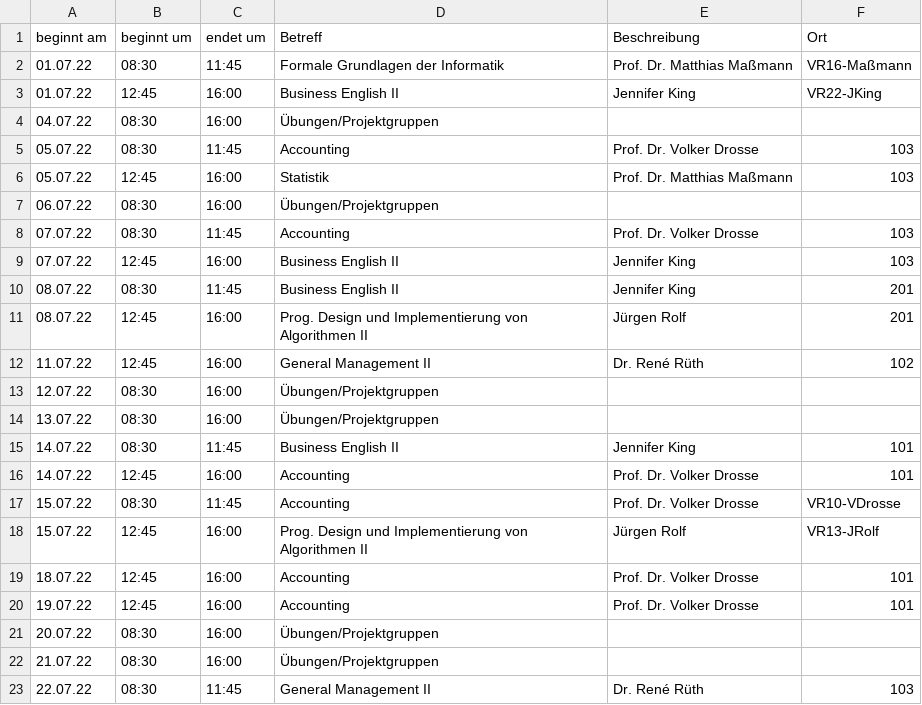
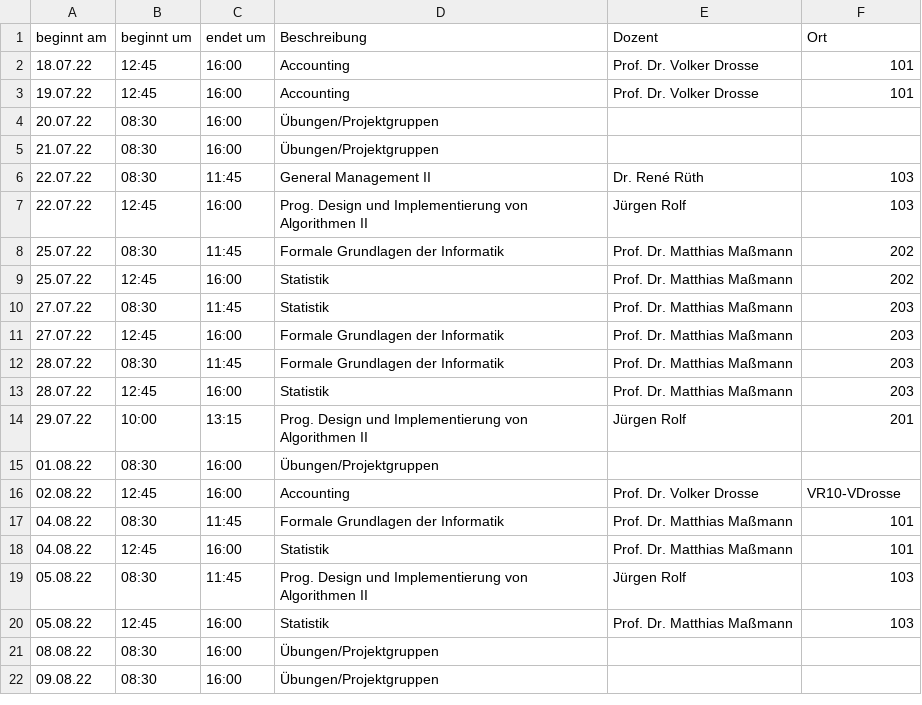
Before and after one commit to JohanHornung/automate-notion-course-schedule, a CSV file: data/studienplan_2_semester.csv, drawn as a sheet; only a part is shown; the shorter side is filled out with more unchanged rows.

```diff
--- a/data/studienplan_2_semester.csv
+++ b/data/studienplan_2_semester.csv
@@ -1,19 +1,2 @@
-beginnt am;beginnt um;endet um;Betreff;Beschreibung;Ort;
-01.07.22;08:30;11:45;Formale Grundlagen der Informatik;Prof. Dr. Matthias Maßmann;VR16-Maßmann;
-01.07.22;12:45;16:00;Business English II;Jennifer King;VR22-JKing;
-04.07.22;08:30;16:00;Übungen/Projektgruppen;;;
-05.07.22;08:30;11:45;Accounting;Prof. Dr. Volker Drosse;103;
-05.07.22;12:45;16:00;Statistik;Prof. Dr. Matthias Maßmann;103;
-06.07.22;08:30;16:00;Übungen/Projektgruppen;;;
-07.07.22;08:30;11:45;Accounting;Prof. Dr. Volker Drosse;103;
-07.07.22;12:45;16:00;Business English II;Jennifer King;103;
-08.07.22;08:30;11:45;Business English II;Jennifer King;201;
-08.07.22;12:45;16:00;Prog. Design und Implementierung von Algorithmen II;Jürgen Rolf;201;
-11.07.22;12:45;16:00;General Management II;Dr. René Rüth;102;
-12.07.22;08:30;16:00;Übungen/Projektgruppen;;;
-13.07.22;08:30;16:00;Übungen/Projektgruppen;;;
-14.07.22;08:30;11:45;Business English II;Jennifer King;101;
-14.07.22;12:45;16:00;Accounting;Prof. Dr. Volker Drosse;101;
-15.07.22;08:30;11:45;Accounting;Prof. Dr. Volker Drosse;VR10-VDrosse;
-15.07.22;12:45;16:00;Prog. Design und Implementierung von Algorithmen II;Jürgen Rolf;VR13-JRolf;
+beginnt am;beginnt um;endet um;Beschreibung;Dozent;Ort;
 18.07.22;12:45;16:00;Accounting;Prof. Dr. Volker Drosse;101;
```
Also changed, not shown: 3 other files.
